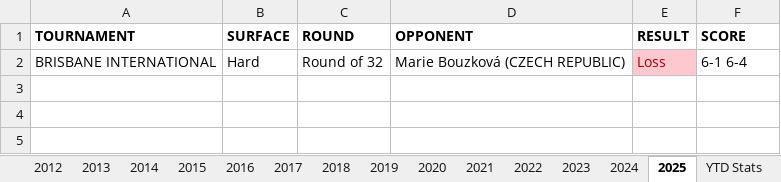
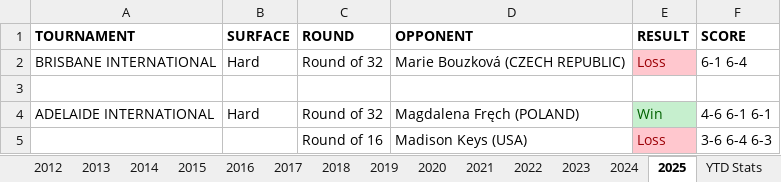
Before and after one commit to soumyavajjhala/soumyavajjhala.github.io, an Excel workbook: Tennis/WTA Tour/Jeļena Ostapenko.xlsx, sheet 2025, drawn as a sheet; values as stored, in another font and other column widths than the file's, no borders; the diff names each change by its address in the sheet, - before the commit and + after, or states it on an @@ line.

```diff
--- a/Tennis/WTA Tour/Jeļena Ostapenko.xlsx (sheet 2025)
+++ b/Tennis/WTA Tour/Jeļena Ostapenko.xlsx (sheet 2025)
+row 3: (empty)
+row 4: ADELAIDE INTERNATIONAL | Hard | Round of 32 | Magdalena Fręch (POLAND) | Win | 4-6 6-1 6-1
+row 5:  |  | Round of 16 | Madison Keys (USA) | Loss | 3-6 6-4 6-3
```
Also changed, not shown: sheet YTD Stats, charts or pictures, Tennis/WTA Tour/Markéta Vondroušová.xlsx, Tennis/WTA Tour/Naomi Osaka.xlsx, 4 other files.
